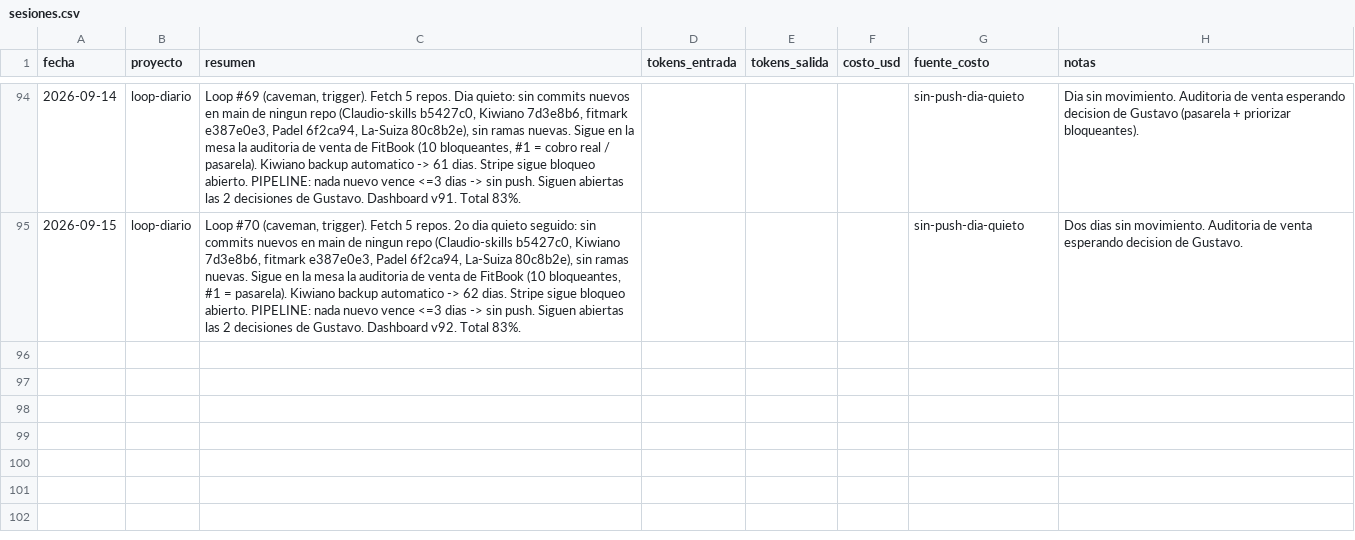
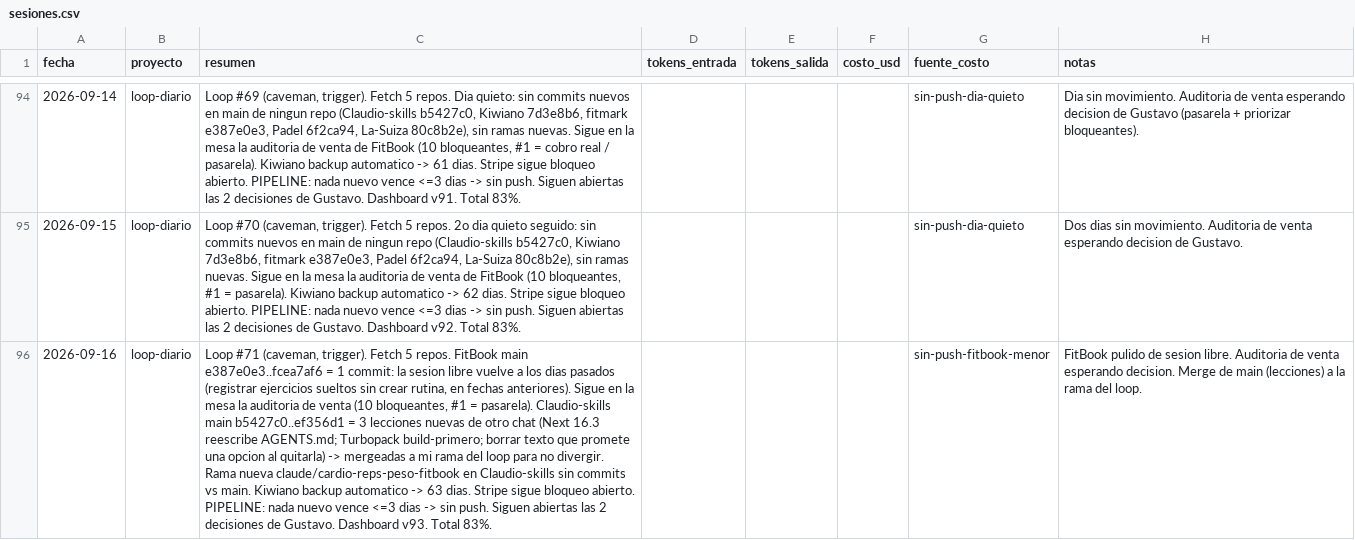
Before and after one commit to tavooooo/Claudio-skills, a CSV file: portfolio/metricas/sesiones.csv, drawn as a sheet; only a part is shown, gaps mark what is left out; the diff names each change by its address in the sheet, - before the commit and + after, or states it on an @@ line.

```diff
--- a/portfolio/metricas/sesiones.csv
+++ b/portfolio/metricas/sesiones.csv
+row 96: 2026-09-16 | loop-diario | Loop #71 (caveman, trigger). Fetch 5 repos. FitBook main e387e0e3..fcea7af6 = 1 commit: la sesion libre vuelve a los dias pasados (registrar ejercicios sueltos sin crear rutina, en fechas anteriores). Sigue en la mesa la auditoria de venta (10 bloqueantes, #1 = pasarela). Claudio-skills main b5427c0..ef356d1 = 3 lecciones nuevas de otro chat (Next 16.3 reescribe AGENTS.md; Turbopack build-primero; borrar texto que promete una opcion al quitarla) -> mergeadas a mi rama del loop para no divergir. Rama nueva claude/cardio-reps-peso-fitbook en Claudio-skills sin commits vs main. Kiwiano backup automatico -> 63 dias. Stripe sigue bloqueo abierto. PIPELINE: nada nuevo vence <=3 dias -> sin push. Siguen abiertas las 2 decisiones de Gustavo. Dashboard v93. Total 83%. |  |  |  | sin-push-fitbook-menor | FitBook pulido de sesion libre. Auditoria de venta esperando decision. Merge de main (lecciones) a la rama del loop.
```
Also changed, not shown: 3 other files.
